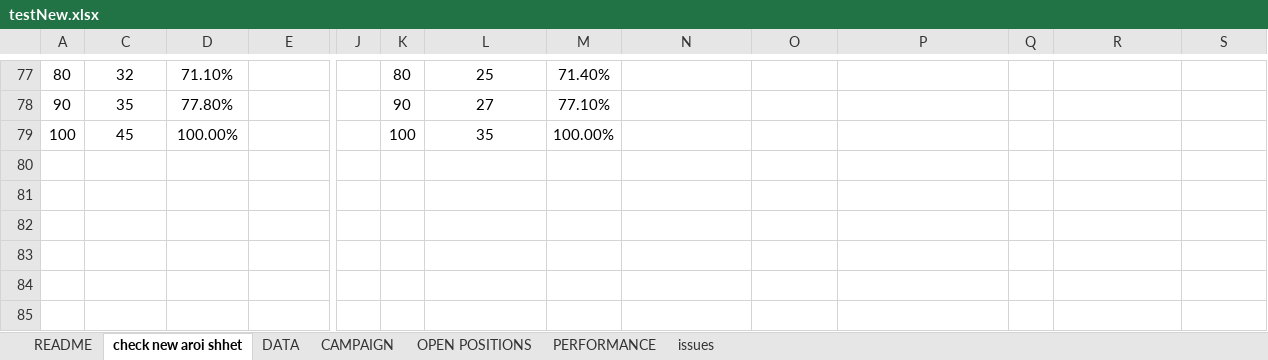
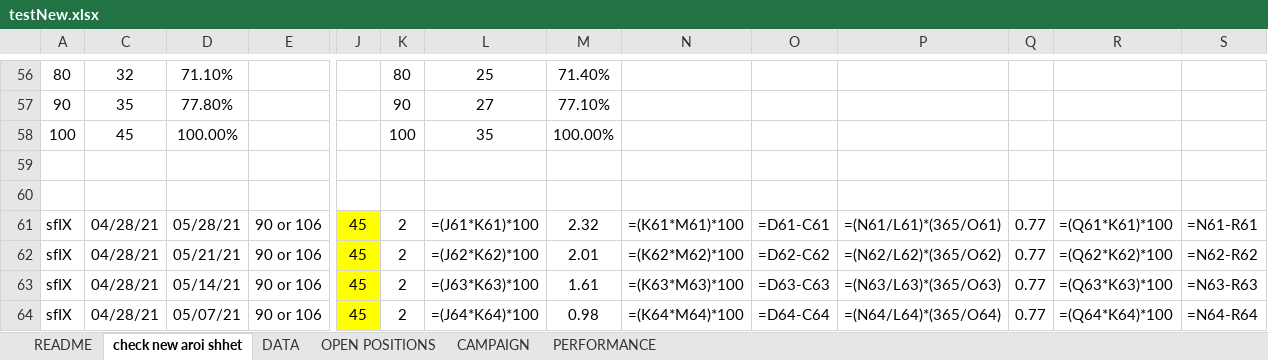
Before and after one commit to kjustin2/tradeManager, an Excel workbook: testNew.xlsx, sheet check new aroi shhet, drawn as a sheet; only a part is shown, gaps mark what is left out; values as stored, in another font and other column widths than the file's, no borders; formulas without a stored value are shown as written; conditional formats not drawn; rows hold the shown columns only; the diff covers the shown part only; the diff names each change by its address in the sheet, - before the commit and + after, or states it on an @@ line.

```diff
--- a/testNew.xlsx (sheet check new aroi shhet)
+++ b/testNew.xlsx (sheet check new aroi shhet)
-sheet tab: issues
@@ sheet tab order changed: README | check new aroi shhet | DATA | OPEN POSITIONS | CAMPAIGN | PERFORMANCE @@
+row 59: (empty)
+row 60: (empty)
+row 61: sfIX | 04/28/21 | 05/28/21 | 90 or 106 | 45 | 2 | =(J61*K61)*100 | 2.32 | =(K61*M61)*100 | =D61-C61 | =(N61/L61)*(365/O61) | 0.77 | =(Q61*K61)*100 | =N61-R61
+row 62: sfIX | 04/28/21 | 05/21/21 | 90 or 106 | 45 | 2 | =(J62*K62)*100 | 2.01 | =(K62*M62)*100 | =D62-C62 | =(N62/L62)*(365/O62) | 0.77 | =(Q62*K62)*100 | =N62-R62
+row 63: sfIX | 04/28/21 | 05/14/21 | 90 or 106 | 45 | 2 | =(J63*K63)*100 | 1.61 | =(K63*M63)*100 | =D63-C63 | =(N63/L63)*(365/O63) | 0.77 | =(Q63*K63)*100 | =N63-R63
+row 64: sfIX | 04/28/21 | 05/07/21 | 90 or 106 | 45 | 2 | =(J64*K64)*100 | 0.98 | =(K64*M64)*100 | =D64-C64 | =(N64/L64)*(365/O64) | 0.77 | =(Q64*K64)*100 | =N64-R64
```
Also changed, not shown: 17 added rows, 38 removed rows, 26 edited cells and cell formats elsewhere in this sheet, sheet DATA, sheet CAMPAIGN, sheet OPEN POSITIONS, sheet PERFORMANCE, 8 other files.
